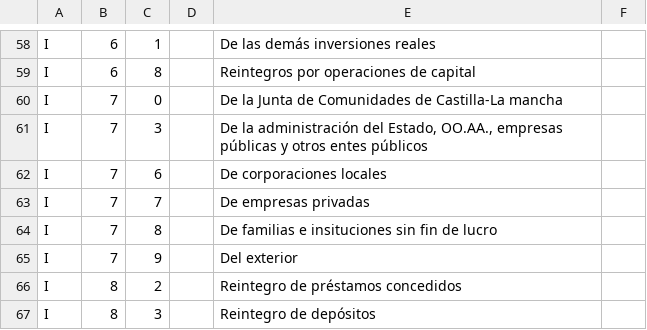
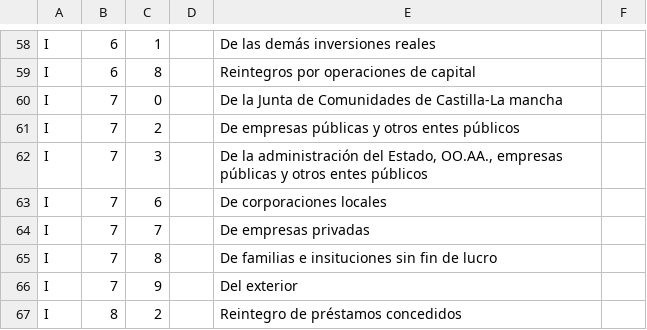
Before and after one commit to civio/presupuesto-castillalamancha, a CSV file: data/es/clasificacion_economica.csv, drawn as a sheet; only a part is shown, gaps mark what is left out; the shorter side is filled out with more unchanged rows; the diff names each change by its address in the sheet, - before the commit and + after, or states it on an @@ line.

Commit message:
Fix missing economic code description

```diff
--- a/data/es/clasificacion_economica.csv
+++ b/data/es/clasificacion_economica.csv
+row 61: I | 7 | 2 |  | De empresas públicas y otros entes públicos
```
